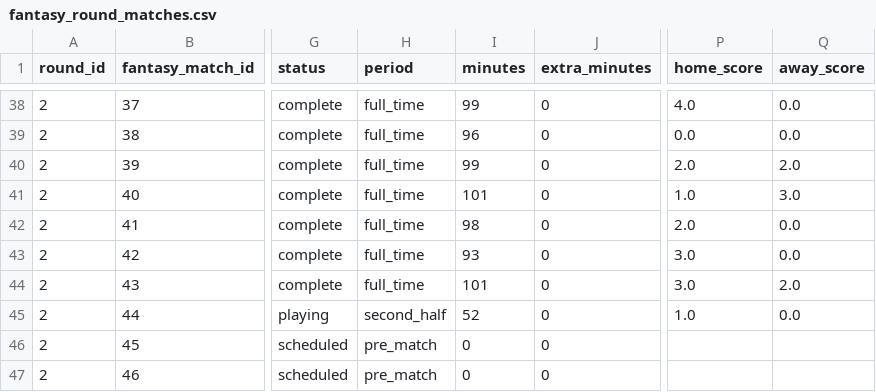
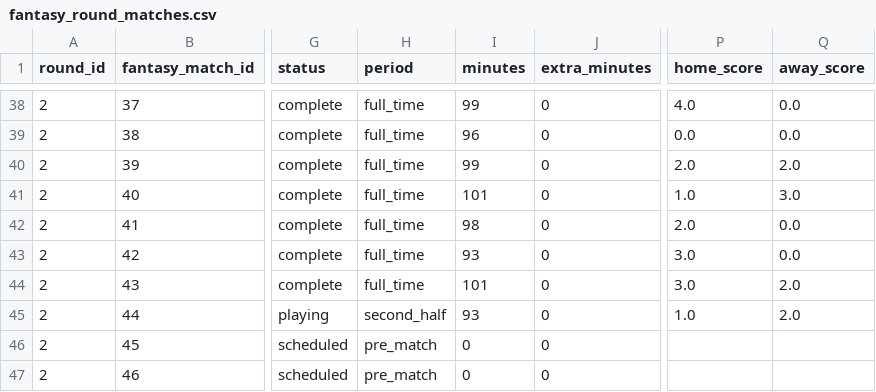
Before and after one commit to kaustav1311/fc2026_notebooks, a CSV file: data/processed/fantasy_round_matches.csv, drawn as a sheet; only a part is shown, gaps mark what is left out; the diff names each change by its address in the sheet, - before the commit and + after, or states it on an @@ line.

```diff
--- a/data/processed/fantasy_round_matches.csv
+++ b/data/processed/fantasy_round_matches.csv
-I45 (minutes): 52
+I45 (minutes): 93
-Q45 (away_score): 0.0
+Q45 (away_score): 2.0
```
Also changed, not shown: data/processed/fantasy_player_round_stats.csv, data/processed/fantasy_players.csv, 16 other files.
